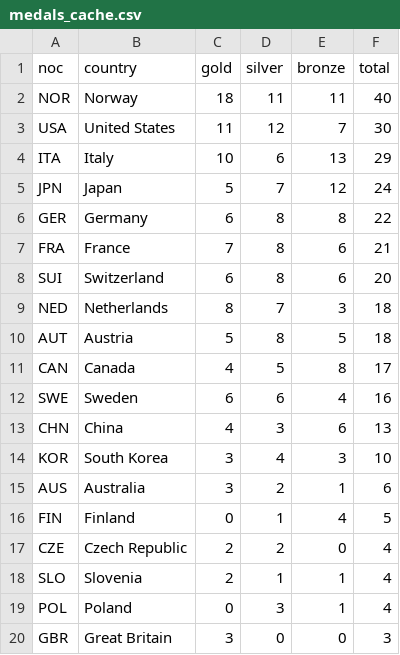
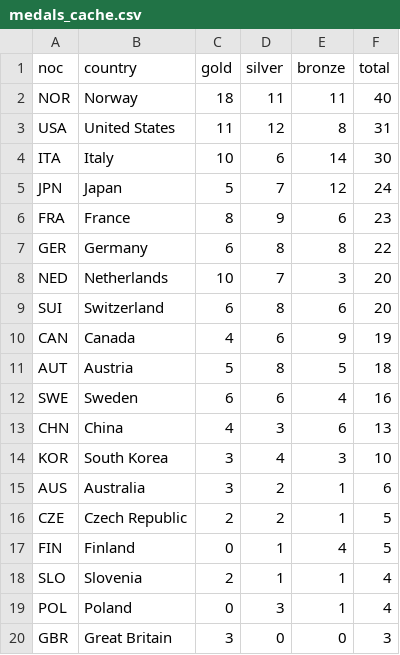
Before and after one commit to smcgsmith/medal-tracker, a CSV file: data/medals_cache.csv, drawn as a sheet; only a part is shown.

```diff
--- a/data/medals_cache.csv
+++ b/data/medals_cache.csv
@@ -2,11 +2,11 @@ noc,country,gold,silver,bronze,total
 NOR,Norway,18,11,11,40
-USA,United States,11,12,7,30
-ITA,Italy,10,6,13,29
+USA,United States,11,12,8,31
+ITA,Italy,10,6,14,30
 JPN,Japan,5,7,12,24
+FRA,France,8,9,6,23
 GER,Germany,6,8,8,22
-FRA,France,7,8,6,21
+NED,Netherlands,10,7,3,20
 SUI,Switzerland,6,8,6,20
-NED,Netherlands,8,7,3,18
+CAN,Canada,4,6,9,19
 AUT,Austria,5,8,5,18
-CAN,Canada,4,5,8,17
 SWE,Sweden,6,6,4,16
@@ -15,4 +15,4 @@ KOR,South Korea,3,4,3,10
 AUS,Australia,3,2,1,6
+CZE,Czech Republic,2,2,1,5
 FIN,Finland,0,1,4,5
-CZE,Czech Republic,2,2,0,4
 SLO,Slovenia,2,1,1,4
```
Also changed, not shown: 1 other file.
